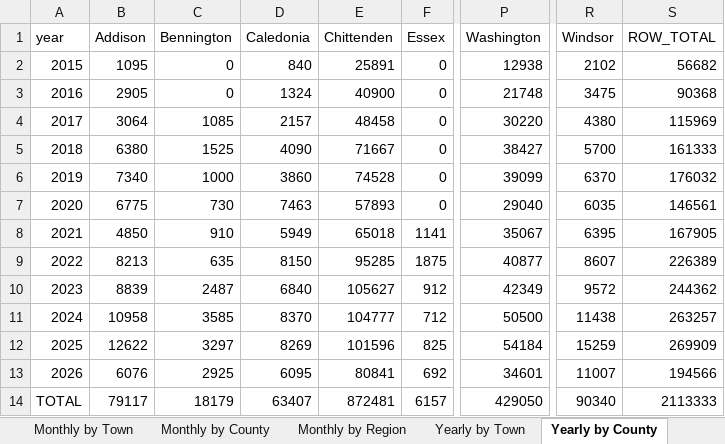
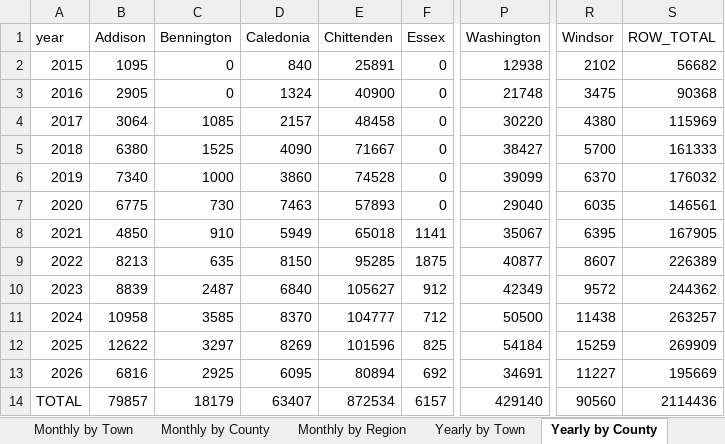
Before and after one commit to burnssargent-eng/blackbear_dashboard, an Excel workbook: oil_collection_report.xlsx, sheet Yearly by County, drawn as a sheet; only a part is shown, gaps mark what is left out; values as stored, in another font and other column widths than the file's, no borders; the diff names each change by its address in the sheet, - before the commit and + after, or states it on an @@ line.

```diff
--- a/oil_collection_report.xlsx (sheet Yearly by County)
+++ b/oil_collection_report.xlsx (sheet Yearly by County)
-B13 (Addison): 6076
+B13 (Addison): 6816
-E13 (Chittenden): 80841
+E13 (Chittenden): 80894
-P13 (Washington): 34601
+P13 (Washington): 34691
-R13 (Windsor): 11007
+R13 (Windsor): 11227
-S13 (ROW_TOTAL): 194566
+S13 (ROW_TOTAL): 195669
-B14 (Addison): 79117
+B14 (Addison): 79857
-E14 (Chittenden): 872481
+E14 (Chittenden): 872534
-P14 (Washington): 429050
+P14 (Washington): 429140
-R14 (Windsor): 90340
+R14 (Windsor): 90560
-S14 (ROW_TOTAL): 2113333
+S14 (ROW_TOTAL): 2114436
```
Also changed, not shown: sheet Yearly by Town, sheet Monthly by Town, sheet Yearly by Region, sheet Monthly by Region, sheet Monthly by County, sheet 2026, 3 more sheets, 3 other files.
